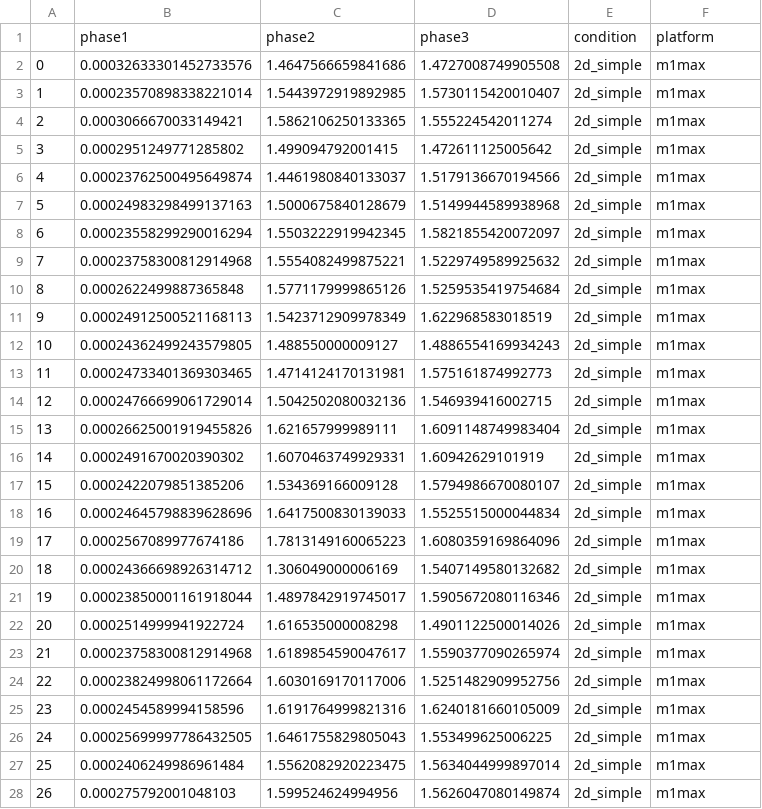
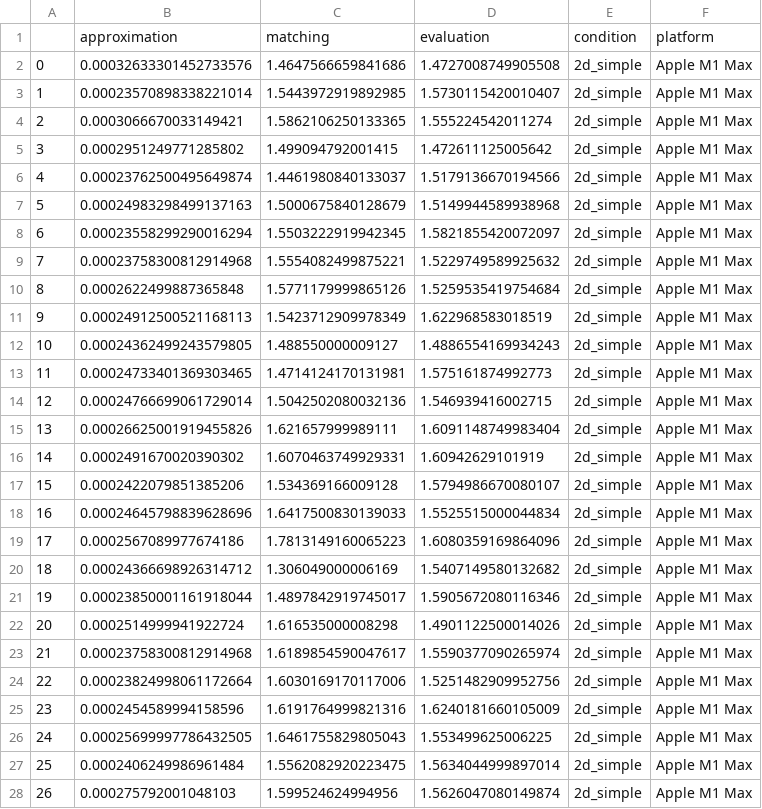
Before and after one commit to BrainLesion/panoptica, a CSV file: benchmark/m1max/dataframe.csv, drawn as a sheet; only a part is shown; the diff covers the shown part only.

Commit message:
more data
Signed-off-by: neuronflow <7048826+neuronflow@users.noreply.github.com>

```diff
--- a/benchmark/m1max/dataframe.csv
+++ b/benchmark/m1max/dataframe.csv
@@ -1,28 +1,28 @@
-,phase1,phase2,phase3,condition,platform
-0,0.00032633301452733576,1.4647566659841686,1.4727008749905508,2d_simple,m1max
-1,0.00023570898338221014,1.5443972919892985,1.5730115420010407,2d_simple,m1max
-2,0.0003066670033149421,1.5862106250133365,1.555224542011274,2d_simple,m1max
-3,0.0002951249771285802,1.499094792001415,1.472611125005642,2d_simple,m1max
-4,0.00023762500495649874,1.4461980840133037,1.5179136670194566,2d_simple,m1max
-5,0.00024983298499137163,1.5000675840128679,1.5149944589938968,2d_simple,m1max
-6,0.00023558299290016294,1.5503222919942345,1.5821855420072097,2d_simple,m1max
-7,0.00023758300812914968,1.5554082499875221,1.5229749589925632,2d_simple,m1max
-8,0.0002622499887365848,1.5771179999865126,1.5259535419754684,2d_simple,m1max
-9,0.00024912500521168113,1.5423712909978349,1.622968583018519,2d_simple,m1max
-10,0.00024362499243579805,1.488550000009127,1.4886554169934243,2d_simple,m1max
-11,0.00024733401369303465,1.4714124170131981,1.575161874992773,2d_simple,m1max
-12,0.00024766699061729014,1.5042502080032136,1.546939416002715,2d_simple,m1max
-13,0.00026625001919455826,1.621657999989111,1.6091148749983404,2d_simple,m1max
-14,0.0002491670020390302,1.6070463749929331,1.60942629101919,2d_simple,m1max
-15,0.0002422079851385206,1.534369166009128,1.5794986670080107,2d_simple,m1max
-16,0.00024645798839628696,1.6417500830139033,1.5525515000044834,2d_simple,m1max
-17,0.0002567089977674186,1.7813149160065223,1.6080359169864096,2d_simple,m1max
-18,0.00024366698926314712,1.306049000006169,1.5407149580132682,2d_simple,m1max
-19,0.00023850001161918044,1.4897842919745017,1.5905672080116346,2d_simple,m1max
-20,0.0002514999941922724,1.616535000008298,1.4901122500014026,2d_simple,m1max
-21,0.00023758300812914968,1.6189854590047617,1.5590377090265974,2d_simple,m1max
-22,0.00023824998061172664,1.6030169170117006,1.5251482909952756,2d_simple,m1max
-23,0.0002454589994158596,1.6191764999821316,1.6240181660105009,2d_simple,m1max
-24,0.00025699997786432505,1.6461755829805043,1.553499625006225,2d_simple,m1max
-25,0.0002406249986961484,1.5562082920223475,1.5634044999897014,2d_simple,m1max
-26,0.000275792001048103,1.599524624994956,1.5626047080149874,2d_simple,m1max
+,approximation,matching,evaluation,condition,platform
+0,0.00032633301452733576,1.4647566659841686,1.4727008749905508,2d_simple,Apple M1 Max
+1,0.00023570898338221014,1.5443972919892985,1.5730115420010407,2d_simple,Apple M1 Max
+2,0.0003066670033149421,1.5862106250133365,1.555224542011274,2d_simple,Apple M1 Max
+3,0.0002951249771285802,1.499094792001415,1.472611125005642,2d_simple,Apple M1 Max
+4,0.00023762500495649874,1.4461980840133037,1.5179136670194566,2d_simple,Apple M1 Max
+5,0.00024983298499137163,1.5000675840128679,1.5149944589938968,2d_simple,Apple M1 Max
+6,0.00023558299290016294,1.5503222919942345,1.5821855420072097,2d_simple,Apple M1 Max
+7,0.00023758300812914968,1.5554082499875221,1.5229749589925632,2d_simple,Apple M1 Max
+8,0.0002622499887365848,1.5771179999865126,1.5259535419754684,2d_simple,Apple M1 Max
+9,0.00024912500521168113,1.5423712909978349,1.622968583018519,2d_simple,Apple M1 Max
+10,0.00024362499243579805,1.488550000009127,1.4886554169934243,2d_simple,Apple M1 Max
+11,0.00024733401369303465,1.4714124170131981,1.575161874992773,2d_simple,Apple M1 Max
+12,0.00024766699061729014,1.5042502080032136,1.546939416002715,2d_simple,Apple M1 Max
+13,0.00026625001919455826,1.621657999989111,1.6091148749983404,2d_simple,Apple M1 Max
+14,0.0002491670020390302,1.6070463749929331,1.60942629101919,2d_simple,Apple M1 Max
+15,0.0002422079851385206,1.534369166009128,1.5794986670080107,2d_simple,Apple M1 Max
+16,0.00024645798839628696,1.6417500830139033,1.5525515000044834,2d_simple,Apple M1 Max
+17,0.0002567089977674186,1.7813149160065223,1.6080359169864096,2d_simple,Apple M1 Max
+18,0.00024366698926314712,1.306049000006169,1.5407149580132682,2d_simple,Apple M1 Max
+19,0.00023850001161918044,1.4897842919745017,1.5905672080116346,2d_simple,Apple M1 Max
+20,0.0002514999941922724,1.616535000008298,1.4901122500014026,2d_simple,Apple M1 Max
+21,0.00023758300812914968,1.6189854590047617,1.5590377090265974,2d_simple,Apple M1 Max
+22,0.00023824998061172664,1.6030169170117006,1.5251482909952756,2d_simple,Apple M1 Max
+23,0.0002454589994158596,1.6191764999821316,1.6240181660105009,2d_simple,Apple M1 Max
+24,0.00025699997786432505,1.6461755829805043,1.553499625006225,2d_simple,Apple M1 Max
+25,0.0002406249986961484,1.5562082920223475,1.5634044999897014,2d_simple,Apple M1 Max
+26,0.000275792001048103,1.599524624994956,1.5626047080149874,2d_simple,Apple M1 Max
```
Also changed, not shown: 99 edited cells elsewhere in this file, 5 other files.
